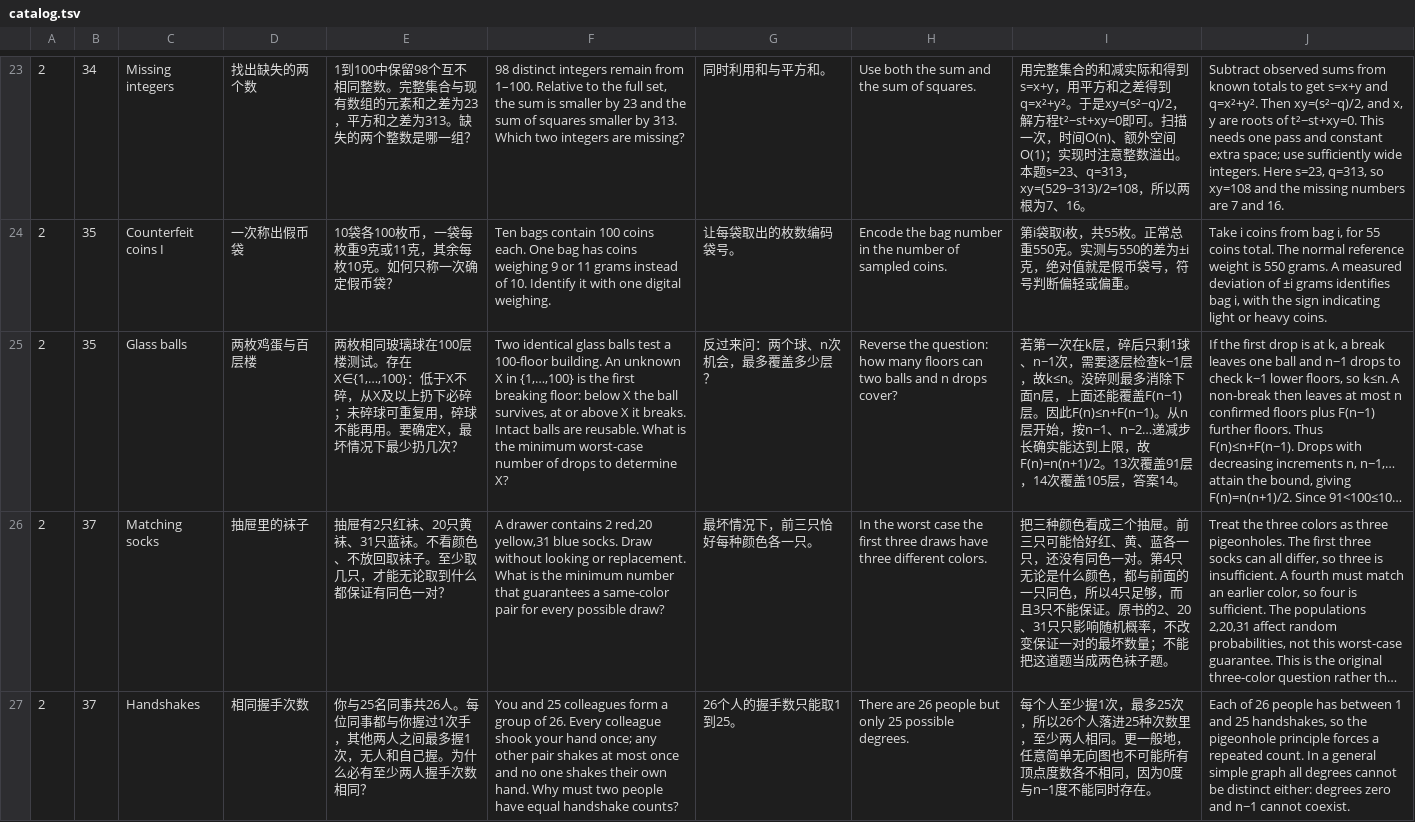
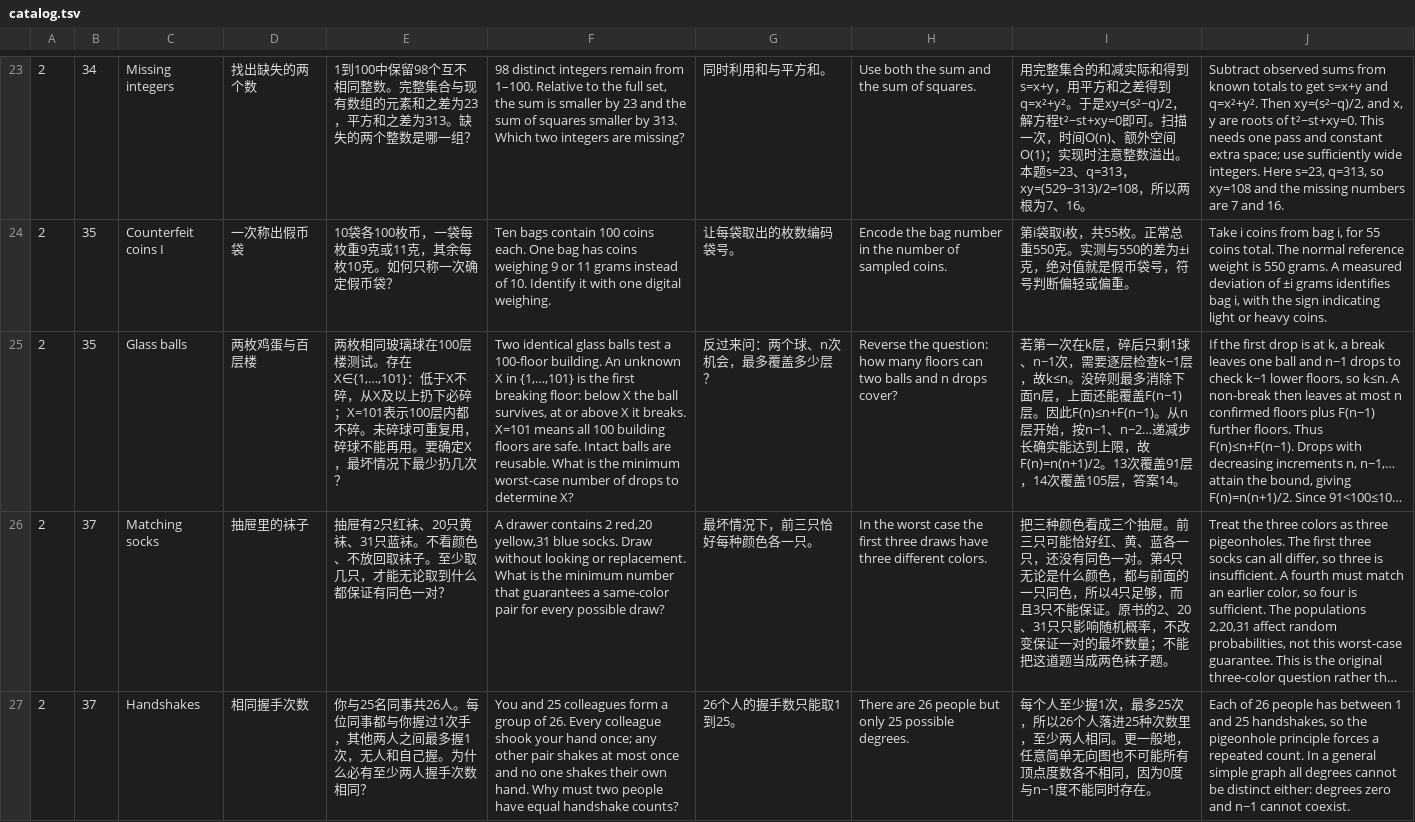
Before and after one commit to x-lf/x-lf.github.io, a TSV file: greenbook/catalog.tsv, drawn as a sheet; only a part is shown, gaps mark what is left out; long unchanged cells end in …; the diff names each change by its address in the sheet, - before the commit and + after, or states it on an @@ line.

Commit message:
Clarify the all-safe threshold case and refresh release assets

```diff
--- a/greenbook/catalog.tsv
+++ b/greenbook/catalog.tsv
-E25: …试。存在X∈{1,…,100}：低于X不碎，从X及以上扔下必碎；未碎球可…
+E25: …试。存在X∈{1,…,101}：低于X不碎，从X及以上扔下必碎；X=101表示100层内都不碎。未碎球可…
-F25: …X in {1,…,100} is the first breaking floor: below X the ball survives, at or above X it breaks. Intact balls…
+F25: …X in {1,…,101} is the first breaking floor: below X the ball survives, at or above X it breaks. X=101 means all 100 building floors are safe. Intact balls…
```
Also changed, not shown: 5 other files.
